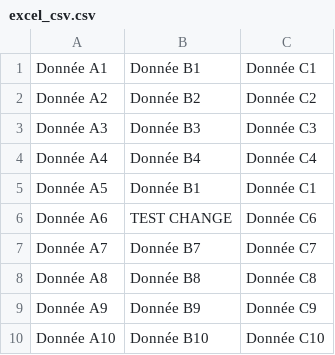
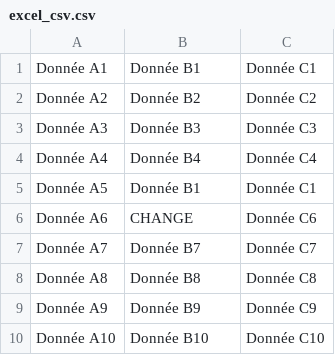
Before and after one commit to MieLean/test-excel, a CSV file: excel_csv.csv, drawn as a sheet.

Commit message:
Add files via upload

```diff
--- a/excel_csv.csv
+++ b/excel_csv.csv
@@ -5,3 +5,3 @@ Donnée A4;Donnée B4;Donnée C4
 Donnée A5;Donnée B1;Donnée C1
-Donnée A6;TEST CHANGE;Donnée C6
+Donnée A6;CHANGE;Donnée C6
 Donnée A7;Donnée B7;Donnée C7
```
